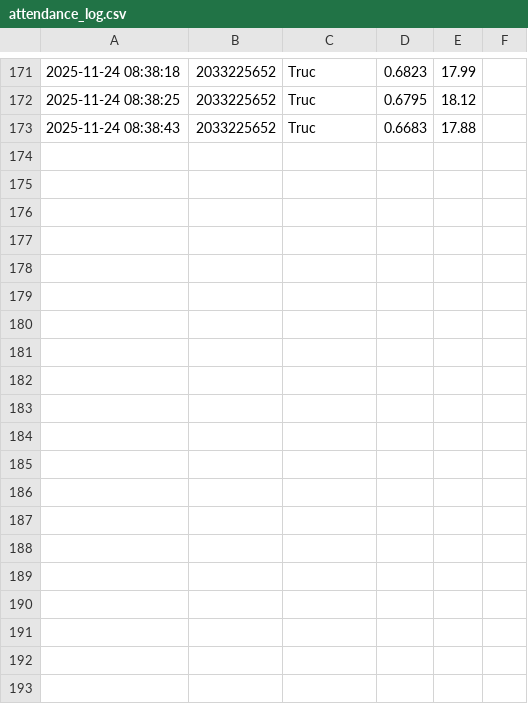
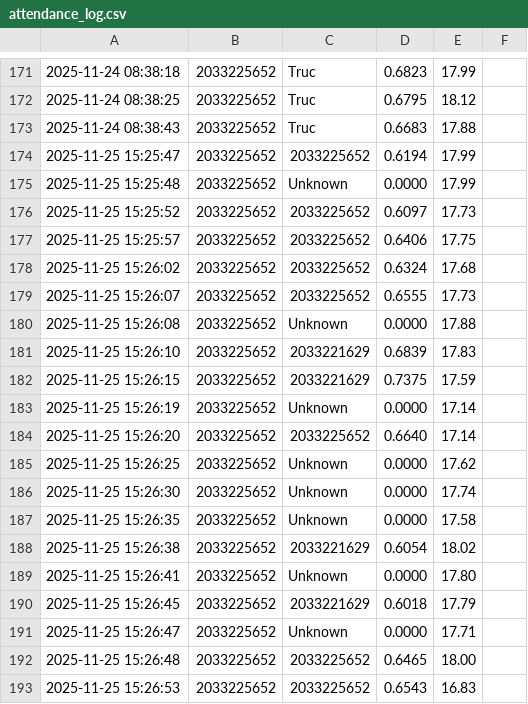
Before and after one commit to toine1234/System_FaceID, a CSV file: logs/attendance_log.csv, drawn as a sheet; only a part is shown, gaps mark what is left out; the diff covers the shown part only.

```diff
--- a/logs/attendance_log.csv
+++ b/logs/attendance_log.csv
@@ -173 +173,21 @@
 2025-11-24 08:38:43,2033225652,Truc,0.6683,17.88
+2025-11-25 15:25:47,2033225652,2033225652,0.6194,17.99
+2025-11-25 15:25:48,2033225652,Unknown,0.0000,17.99
+2025-11-25 15:25:52,2033225652,2033225652,0.6097,17.73
+2025-11-25 15:25:57,2033225652,2033225652,0.6406,17.75
+2025-11-25 15:26:02,2033225652,2033225652,0.6324,17.68
+2025-11-25 15:26:07,2033225652,2033225652,0.6555,17.73
+2025-11-25 15:26:08,2033225652,Unknown,0.0000,17.88
+2025-11-25 15:26:10,2033225652,2033221629,0.6839,17.83
+2025-11-25 15:26:15,2033225652,2033221629,0.7375,17.59
+2025-11-25 15:26:19,2033225652,Unknown,0.0000,17.14
+2025-11-25 15:26:20,2033225652,2033225652,0.6640,17.14
+2025-11-25 15:26:25,2033225652,Unknown,0.0000,17.62
+2025-11-25 15:26:30,2033225652,Unknown,0.0000,17.74
+2025-11-25 15:26:35,2033225652,Unknown,0.0000,17.58
+2025-11-25 15:26:38,2033225652,2033221629,0.6054,18.02
+2025-11-25 15:26:41,2033225652,Unknown,0.0000,17.80
+2025-11-25 15:26:45,2033225652,2033221629,0.6018,17.79
+2025-11-25 15:26:47,2033225652,Unknown,0.0000,17.71
+2025-11-25 15:26:48,2033225652,2033225652,0.6465,18.00
+2025-11-25 15:26:53,2033225652,2033225652,0.6543,16.83
```
Also changed, not shown: 16 added rows elsewhere in this file, 13 other files.
